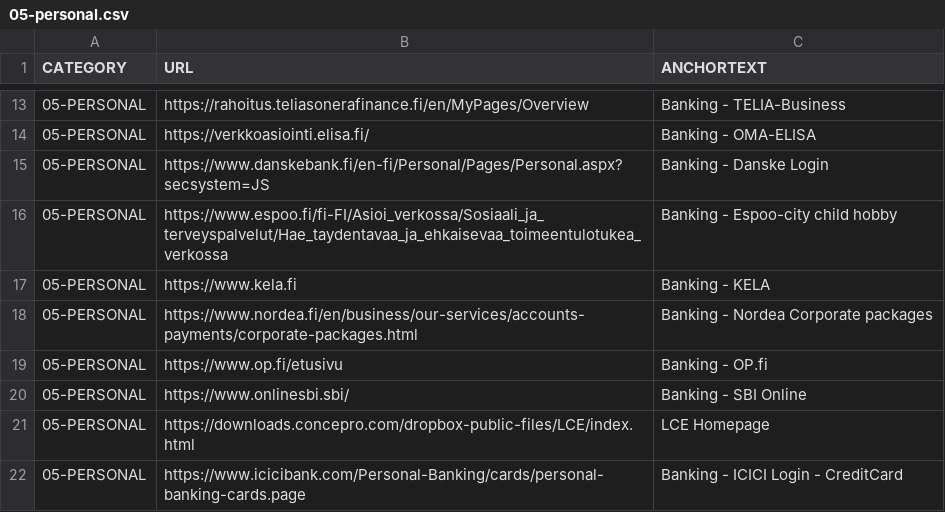
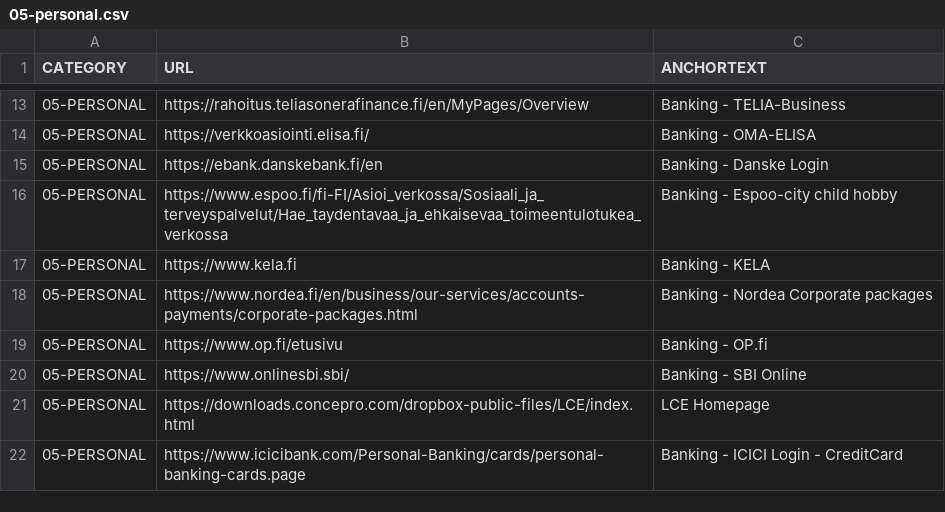
Before and after one commit to abhishek-paliwal/PROJECTS-REACTJS, a CSV file: app01-homepage/src/data/data_in/05-personal.csv, drawn as a sheet; only a part is shown, gaps mark what is left out.

```diff
--- a/app01-homepage/src/data/data_in/05-personal.csv
+++ b/app01-homepage/src/data/data_in/05-personal.csv
@@ -14,3 +14,3 @@ CATEGORY;URL;ANCHORTEXT
 05-PERSONAL;https://verkkoasiointi.elisa.fi/;Banking - OMA-ELISA
-05-PERSONAL;https://www.danskebank.fi/en-fi/Personal/Pages/Personal.aspx?secsystem=JS;Banking - Danske Login
+05-PERSONAL;https://ebank.danskebank.fi/en;Banking - Danske Login
 05-PERSONAL;https://www.espoo.fi/fi-FI/Asioi_verkossa/Sosiaali_ja_terveyspalvelut/Hae_taydentavaa_ja_ehkaisevaa_toimeentulotukea_verkossa;Banking - Espoo-city child hobby
```
Also changed, not shown: app01-homepage/src/data/data_out/combinedCategoryLinksData.csv, 3 other files.
